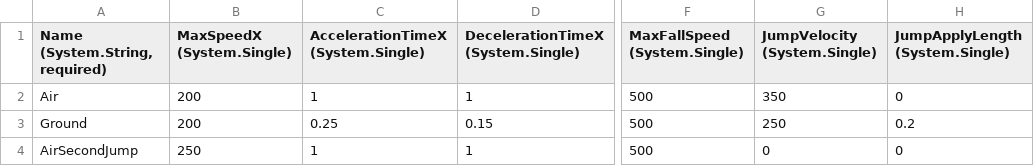
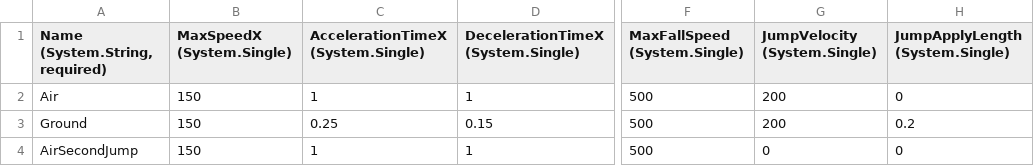
Before and after one commit to KallDrexx/soccer-platformer, a CSV file: Soccer/Content/Entities/Player/PlatformerValues.csv, drawn as a sheet; only a part is shown, gaps mark what is left out; the diff names each change by its address in the sheet, - before the commit and + after, or states it on an @@ line.

```diff
--- a/Soccer/Content/Entities/Player/PlatformerValues.csv
+++ b/Soccer/Content/Entities/Player/PlatformerValues.csv
-B2:B3 (MaxSpeedX (System.Single)): 200
+B2:B3 (MaxSpeedX (System.Single)): 150
-G2 (JumpVelocity (System.Single)): 350
+G2 (JumpVelocity (System.Single)): 200
-G3 (JumpVelocity (System.Single)): 250
+G3 (JumpVelocity (System.Single)): 200
-B4 (MaxSpeedX (System.Single)): 250
+B4 (MaxSpeedX (System.Single)): 150
```
Also changed, not shown: 14 other files.
